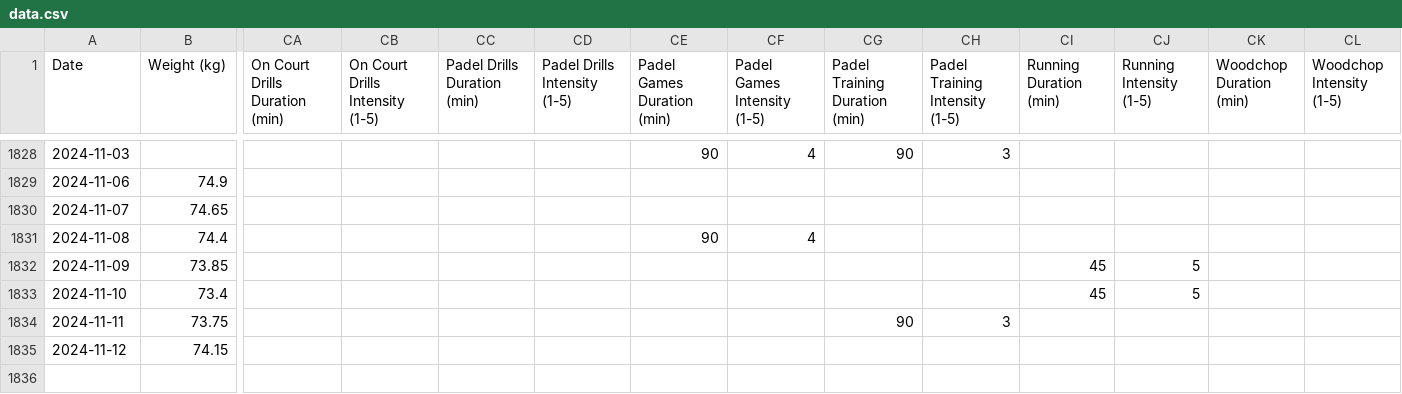
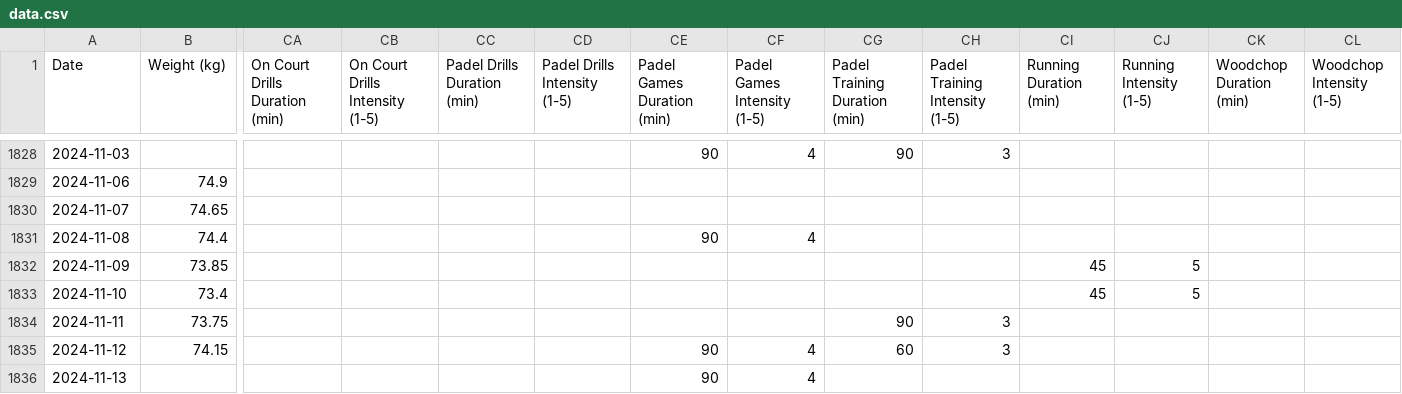
Before and after one commit to emarock/my-squash-data, a CSV file: data.csv, drawn as a sheet; only a part is shown, gaps mark what is left out; rows hold the shown columns only; the diff names each change by its address in the sheet, - before the commit and + after, or states it on an @@ line.

Commit message:
Committing spreadsheet content on 11/14/2024

```diff
--- a/data.csv
+++ b/data.csv
-CE1835 (Padel Games Duration (min)): (empty)
+CE1835 (Padel Games Duration (min)): 90
-CF1835 (Padel Games Intensity (1-5)): (empty)
+CF1835 (Padel Games Intensity (1-5)): 4
-CG1835 (Padel Training Duration (min)): (empty)
+CG1835 (Padel Training Duration (min)): 60
-CH1835 (Padel Training Intensity (1-5)): (empty)
+CH1835 (Padel Training Intensity (1-5)): 3
+row 1836: 2024-11-13 |  |  |  |  |  | 90 | 4
```
